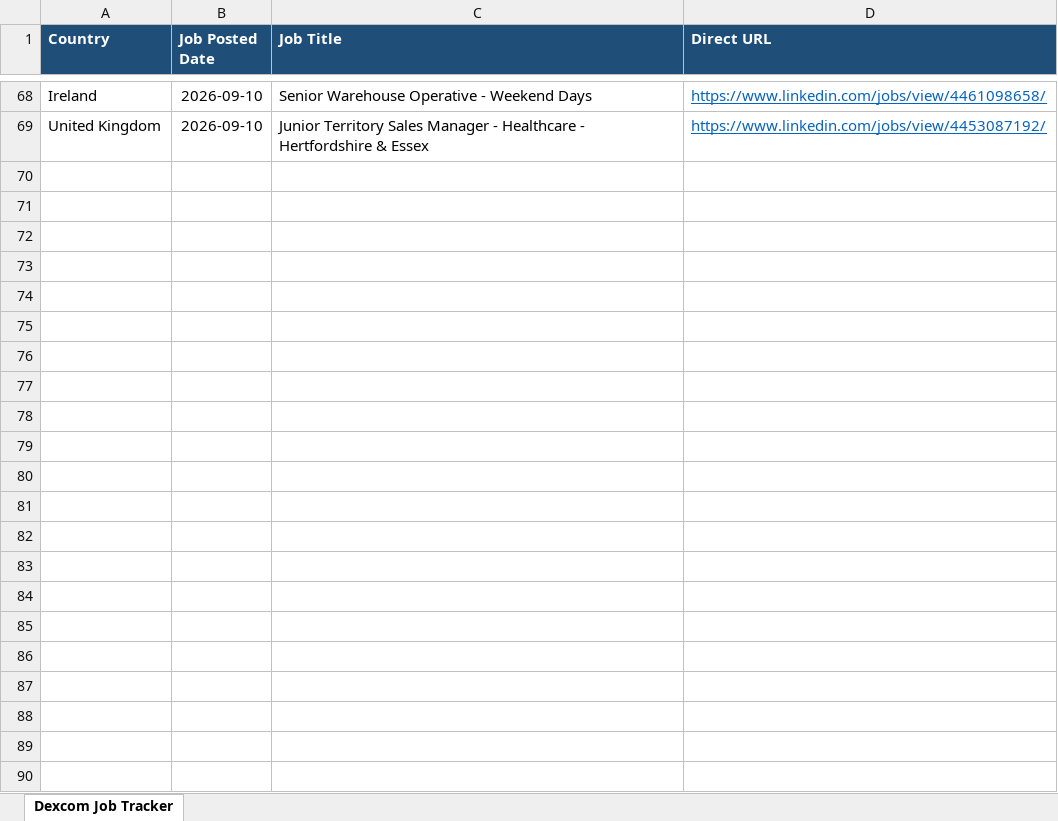
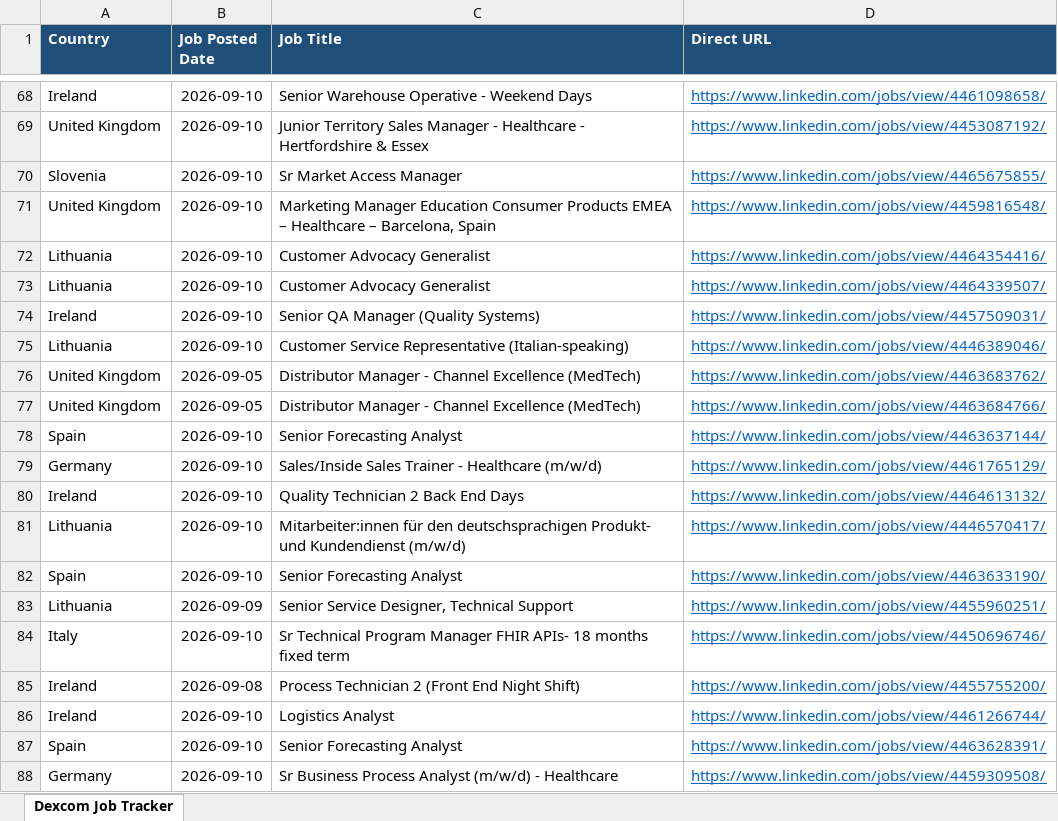
Before and after one commit to tanvi97233/Dexcom, an Excel workbook: Dexcom_Job_Tracker.xlsx, sheet Dexcom Job Tracker, drawn as a sheet; only a part is shown, gaps mark what is left out; values as stored, in another font and other column widths than the file's, no borders; the diff covers the shown part only; the diff names each change by its address in the sheet, - before the commit and + after, or states it on an @@ line.

```diff
--- a/Dexcom_Job_Tracker.xlsx (sheet Dexcom Job Tracker)
+++ b/Dexcom_Job_Tracker.xlsx (sheet Dexcom Job Tracker)
+row 70: Slovenia | 2026-09-10 | Sr Market Access Manager | https://www.linkedin.com/jobs/view/4465675855/
+row 71: United Kingdom | 2026-09-10 | Marketing Manager Education Consumer Products EMEA – Healthcare – Barcelona, Spain | https://www.linkedin.com/jobs/view/4459816548/
+row 72: Lithuania | 2026-09-10 | Customer Advocacy Generalist | https://www.linkedin.com/jobs/view/4464354416/
+row 73: Lithuania | 2026-09-10 | Customer Advocacy Generalist | https://www.linkedin.com/jobs/view/4464339507/
+row 74: Ireland | 2026-09-10 | Senior QA Manager (Quality Systems) | https://www.linkedin.com/jobs/view/4457509031/
+row 75: Lithuania | 2026-09-10 | Customer Service Representative (Italian-speaking) | https://www.linkedin.com/jobs/view/4446389046/
+row 76: United Kingdom | 2026-09-05 | Distributor Manager - Channel Excellence (MedTech) | https://www.linkedin.com/jobs/view/4463683762/
+row 77: United Kingdom | 2026-09-05 | Distributor Manager - Channel Excellence (MedTech) | https://www.linkedin.com/jobs/view/4463684766/
+row 78: Spain | 2026-09-10 | Senior Forecasting Analyst | https://www.linkedin.com/jobs/view/4463637144/
+row 79: Germany | 2026-09-10 | Sales/Inside Sales Trainer - Healthcare (m/w/d) | https://www.linkedin.com/jobs/view/4461765129/
+row 80: Ireland | 2026-09-10 | Quality Technician 2 Back End Days | https://www.linkedin.com/jobs/view/4464613132/
+row 81: Lithuania | 2026-09-10 | Mitarbeiter:innen für den deutschsprachigen Produkt- und Kundendienst (m/w/d) | https://www.linkedin.com/jobs/view/4446570417/
+row 82: Spain | 2026-09-10 | Senior Forecasting Analyst | https://www.linkedin.com/jobs/view/4463633190/
+row 83: Lithuania | 2026-09-09 | Senior Service Designer, Technical Support | https://www.linkedin.com/jobs/view/4455960251/
+row 84: Italy | 2026-09-10 | Sr Technical Program Manager FHIR APIs- 18 months fixed term | https://www.linkedin.com/jobs/view/4450696746/
+row 85: Ireland | 2026-09-08 | Process Technician 2 (Front End Night Shift) | https://www.linkedin.com/jobs/view/4455755200/
+row 86: Ireland | 2026-09-10 | Logistics Analyst | https://www.linkedin.com/jobs/view/4461266744/
+row 87: Spain | 2026-09-10 | Senior Forecasting Analyst | https://www.linkedin.com/jobs/view/4463628391/
+row 88: Germany | 2026-09-10 | Sr Business Process Analyst (m/w/d) - Healthcare | https://www.linkedin.com/jobs/view/4459309508/
```
Also changed, not shown: 47 added rows elsewhere in this sheet, 1 other file.
